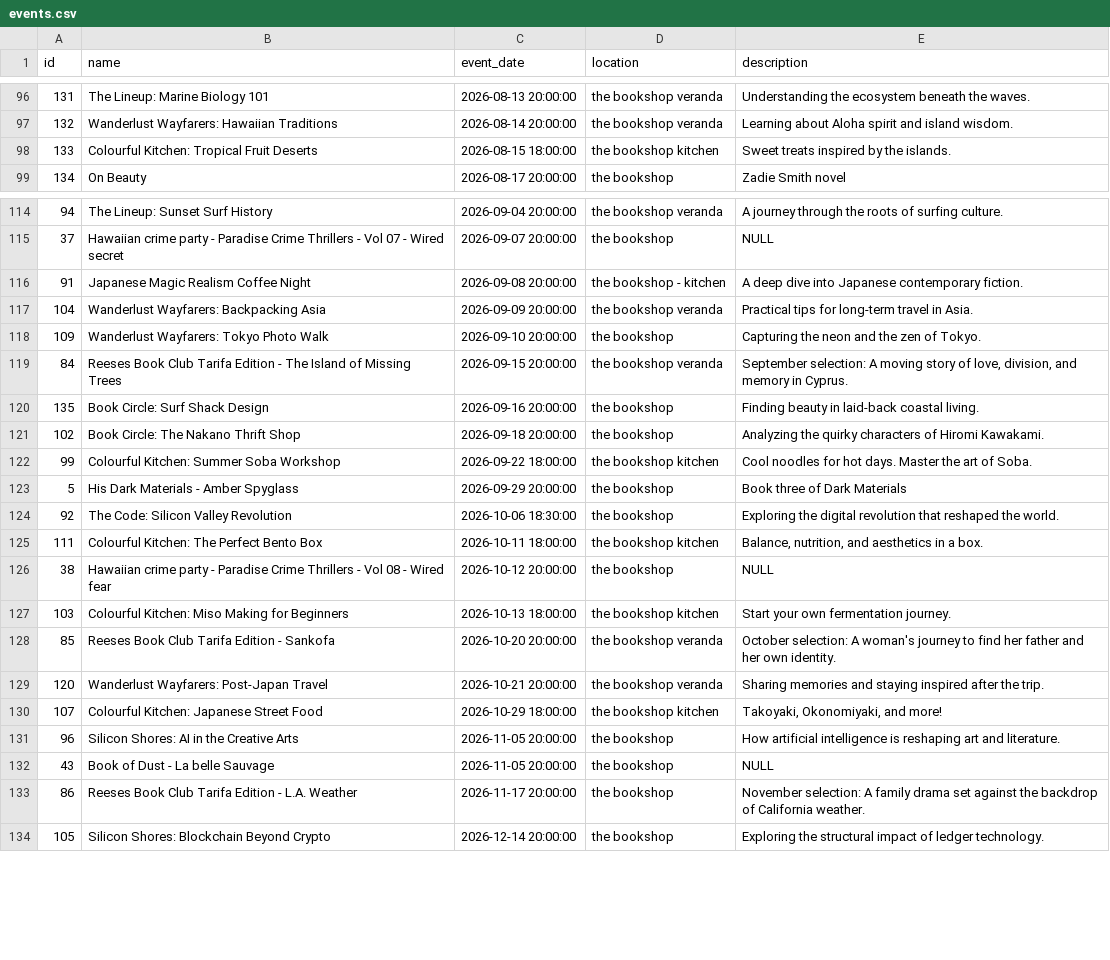
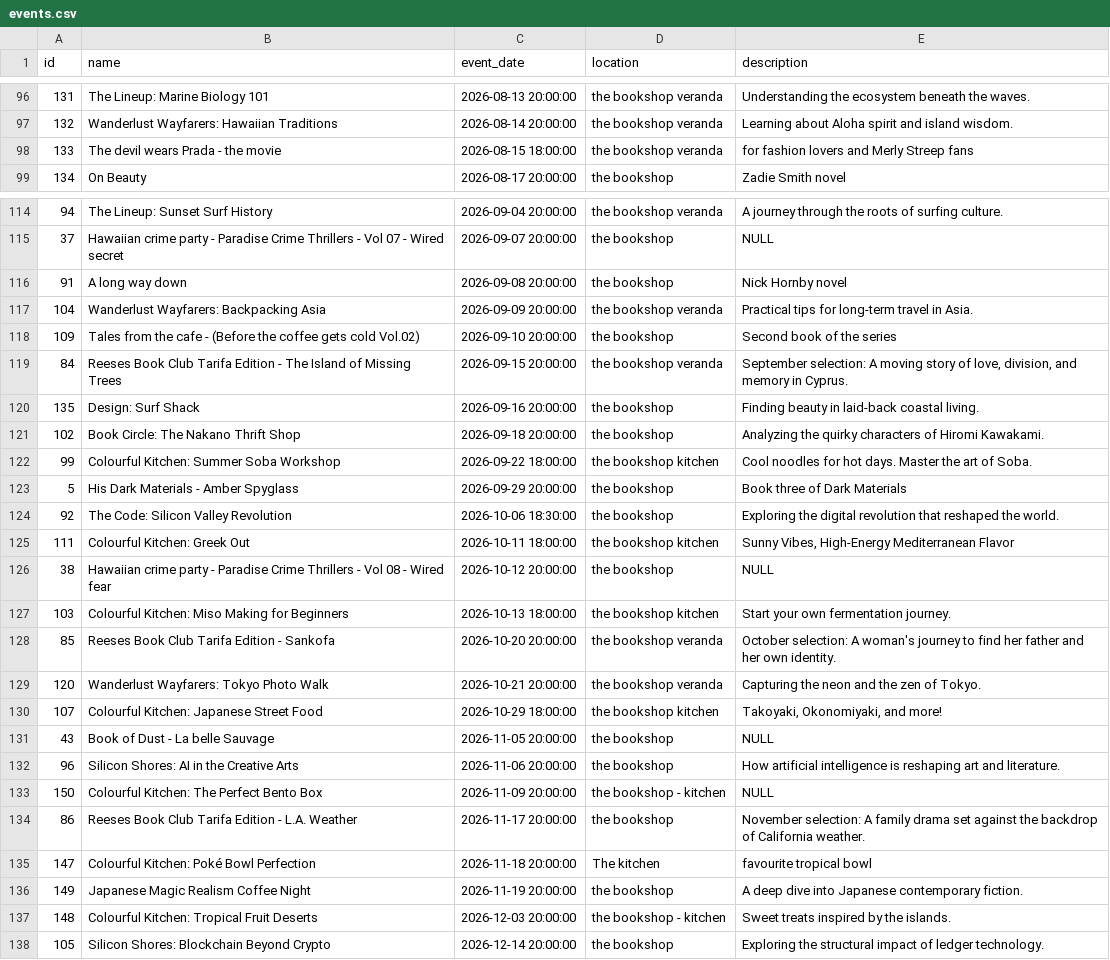
Before and after one commit to UlrikeDetective/code, a CSV file: SQL/PostGre/book_data/data/events.csv, drawn as a sheet; only a part is shown, gaps mark what is left out; the diff covers the shown part only.

```diff
--- a/SQL/PostGre/book_data/data/events.csv
+++ b/SQL/PostGre/book_data/data/events.csv
@@ -97,3 +97,3 @@
 132,"Wanderlust Wayfarers: Hawaiian Traditions","2026-08-14 20:00:00","the bookshop veranda","Learning about Aloha spirit and island wisdom."
-133,"Colourful Kitchen: Tropical Fruit Deserts","2026-08-15 18:00:00","the bookshop kitchen","Sweet treats inspired by the islands."
+133,"The devil wears Prada - the movie","2026-08-15 18:00:00","the bookshop veranda","for fashion lovers and Merly Streep fans"
 134,"On Beauty","2026-08-17 20:00:00","the bookshop","Zadie Smith novel"
@@ -115,7 +115,7 @@
 37,"Hawaiian crime party - Paradise Crime Thrillers - Vol 07 - Wired secret","2026-09-07 20:00:00","the bookshop",NULL
-91,"Japanese Magic Realism Coffee Night","2026-09-08 20:00:00","the bookshop - kitchen","A deep dive into Japanese contemporary fiction."
+91,"A long way down","2026-09-08 20:00:00","the bookshop","Nick Hornby novel"
 104,"Wanderlust Wayfarers: Backpacking Asia","2026-09-09 20:00:00","the bookshop veranda","Practical tips for long-term travel in Asia."
-109,"Wanderlust Wayfarers: Tokyo Photo Walk","2026-09-10 20:00:00","the bookshop","Capturing the neon and the zen of Tokyo."
+109,"Tales from the cafe - (Before the coffee gets cold Vol.02)","2026-09-10 20:00:00","the bookshop","Second book of the series"
 84,"Reeses Book Club Tarifa Edition - The Island of Missing Trees","2026-09-15 20:00:00","the bookshop veranda","September selection: A moving story of love, division, and memory in Cyprus."
-135,"Book Circle: Surf Shack Design","2026-09-16 20:00:00","the bookshop","Finding beauty in laid-back coastal living."
+135,"Design: Surf Shack","2026-09-16 20:00:00","the bookshop","Finding beauty in laid-back coastal living."
 102,"Book Circle: The Nakano Thrift Shop","2026-09-18 20:00:00","the bookshop","Analyzing the quirky characters of Hiromi Kawakami."
@@ -124,3 +124,3 @@
 92,"The Code: Silicon Valley Revolution","2026-10-06 18:30:00","the bookshop","Exploring the digital revolution that reshaped the world."
-111,"Colourful Kitchen: The Perfect Bento Box","2026-10-11 18:00:00","the bookshop kitchen","Balance, nutrition, and aesthetics in a box."
+111,"Colourful Kitchen: Greek Out","2026-10-11 18:00:00","the bookshop kitchen","Sunny Vibes, High-Energy Mediterranean Flavor"
 38,"Hawaiian crime party - Paradise Crime Thrillers - Vol 08 - Wired fear","2026-10-12 20:00:00","the bookshop",NULL
@@ -128,7 +128,11 @@
 85,"Reeses Book Club Tarifa Edition - Sankofa","2026-10-20 20:00:00","the bookshop veranda","October selection: A woman's journey to find her father and her own identity."
-120,"Wanderlust Wayfarers: Post-Japan Travel","2026-10-21 20:00:00","the bookshop veranda","Sharing memories and staying inspired after the trip."
+120,"Wanderlust Wayfarers: Tokyo Photo Walk","2026-10-21 20:00:00","the bookshop veranda","Capturing the neon and the zen of Tokyo."
 107,"Colourful Kitchen: Japanese Street Food","2026-10-29 18:00:00","the bookshop kitchen","Takoyaki, Okonomiyaki, and more!"
-96,"Silicon Shores: AI in the Creative Arts","2026-11-05 20:00:00","the bookshop","How artificial intelligence is reshaping art and literature."
 43,"Book of Dust - La belle Sauvage","2026-11-05 20:00:00","the bookshop",NULL
+96,"Silicon Shores: AI in the Creative Arts","2026-11-06 20:00:00","the bookshop","How artificial intelligence is reshaping art and literature."
+150,"Colourful Kitchen: The Perfect Bento Box","2026-11-09 20:00:00","the bookshop - kitchen",NULL
 86,"Reeses Book Club Tarifa Edition - L.A. Weather","2026-11-17 20:00:00","the bookshop","November selection: A family drama set against the backdrop of California weather."
+147,"Colourful Kitchen: Poké Bowl Perfection","2026-11-18 20:00:00","The kitchen","favourite tropical bowl"
+149,"Japanese Magic Realism Coffee Night","2026-11-19 20:00:00","the bookshop","A deep dive into Japanese contemporary fiction."
+148,"Colourful Kitchen: Tropical Fruit Deserts","2026-12-03 20:00:00","the bookshop - kitchen","Sweet treats inspired by the islands."
 105,"Silicon Shores: Blockchain Beyond Crypto","2026-12-14 20:00:00","the bookshop","Exploring the structural impact of ledger technology."
```
Also changed, not shown: 4 edited cells elsewhere in this file, SQL/PostGre/book_data/data/books.csv, SQL/PostGre/book_data/data/customers.csv, 4 other files.
